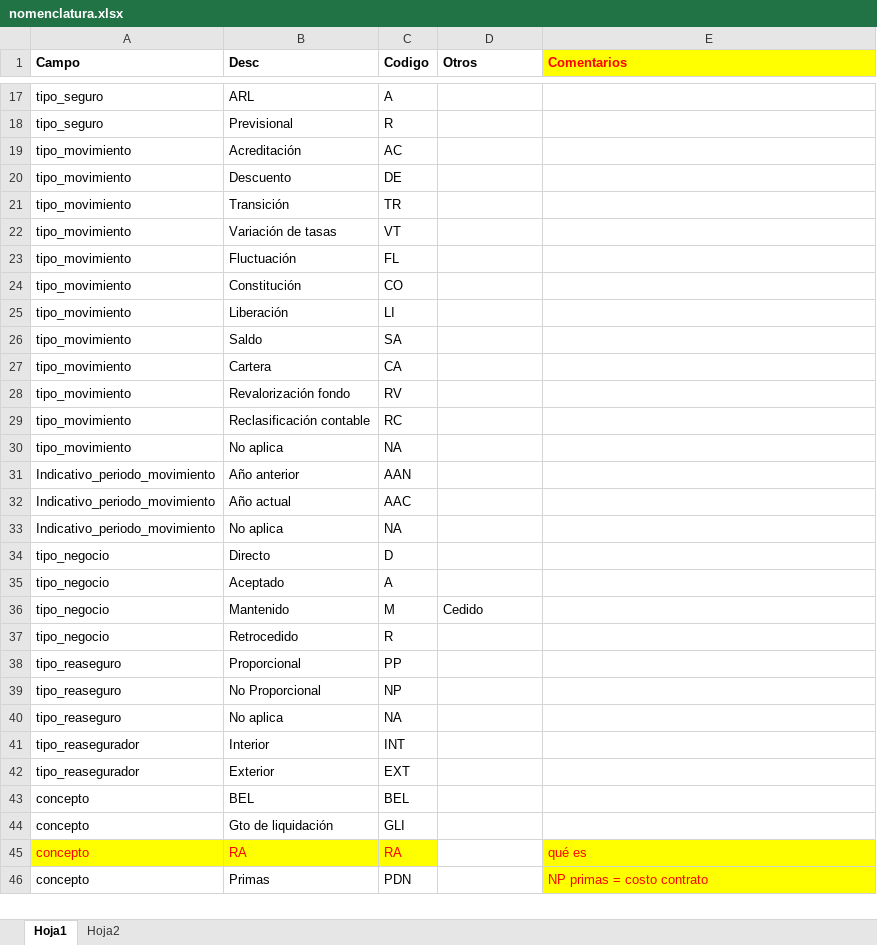
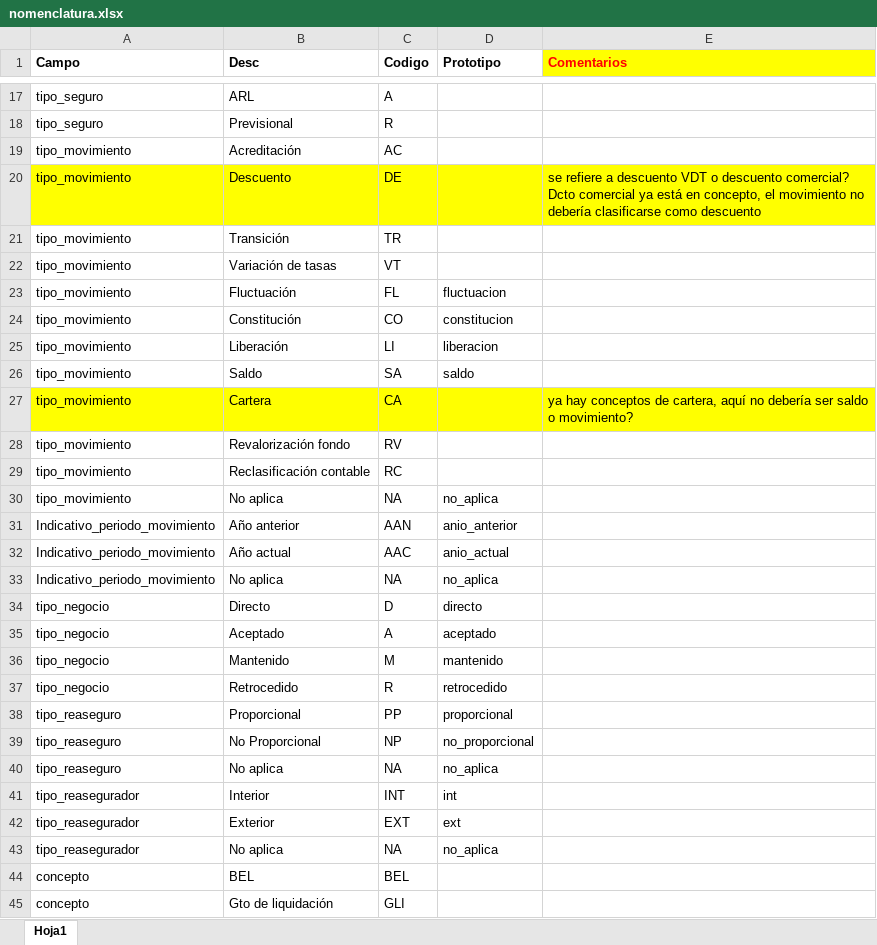
Before and after one commit to sebastobone/prototipo-pcr, an Excel workbook: prototipo_pcr/inputs/nomenclatura.xlsx, sheet Hoja1, drawn as a sheet; only a part is shown, gaps mark what is left out; the shorter side is filled out with more unchanged rows; values as stored, in another font and other column widths than the file's, no borders; the diff covers the shown part only; the diff names each change by its address in the sheet, - before the commit and + after, or states it on an @@ line.

```diff
--- a/prototipo_pcr/inputs/nomenclatura.xlsx (sheet Hoja1)
+++ b/prototipo_pcr/inputs/nomenclatura.xlsx (sheet Hoja1)
-sheet tab: Hoja2
-D1: Otros
+D1: Prototipo
-A20:E20 fill: none
+A20:E20 fill: #FFFF00
-E20 (Comentarios): (empty)
+E20 (Comentarios): se refiere a descuento VDT o descuento comercial? Dcto comercial ya está en concepto, el movimiento no debería clasificarse como descuento
-D23 (Prototipo): (empty)
+D23 (Prototipo): fluctuacion
-D24 (Prototipo): (empty)
+D24 (Prototipo): constitucion
-D25 (Prototipo): (empty)
+D25 (Prototipo): liberacion
-D26 (Prototipo): (empty)
+D26 (Prototipo): saldo
-A27:E27 fill: none
+A27:E27 fill: #FFFF00
-E27 (Comentarios): (empty)
+E27 (Comentarios): ya hay conceptos de cartera, aquí no debería ser saldo o movimiento?
-D30 (Prototipo): (empty)
+D30 (Prototipo): no_aplica
-D31 (Prototipo): (empty)
+D31 (Prototipo): anio_anterior
-D32 (Prototipo): (empty)
+D32 (Prototipo): anio_actual
-D33 (Prototipo): (empty)
+D33 (Prototipo): no_aplica
-D34 (Prototipo): (empty)
+D34 (Prototipo): directo
-D35 (Prototipo): (empty)
+D35 (Prototipo): aceptado
-D36 (Prototipo): Cedido
+D36 (Prototipo): mantenido
-D37 (Prototipo): (empty)
+D37 (Prototipo): retrocedido
-D38 (Prototipo): (empty)
+D38 (Prototipo): proporcional
-D39 (Prototipo): (empty)
+D39 (Prototipo): no_proporcional
-D40 (Prototipo): (empty)
+D40 (Prototipo): no_aplica
-D41 (Prototipo): (empty)
+D41 (Prototipo): int
-D42 (Prototipo): (empty)
+D42 (Prototipo): ext
+row 43: tipo_reasegurador | No aplica | NA | no_aplica
```
Also changed, not shown: 5 edited cells elsewhere in this sheet, prototipo_pcr/inputs/insumos.xlsx, 1 other file.
